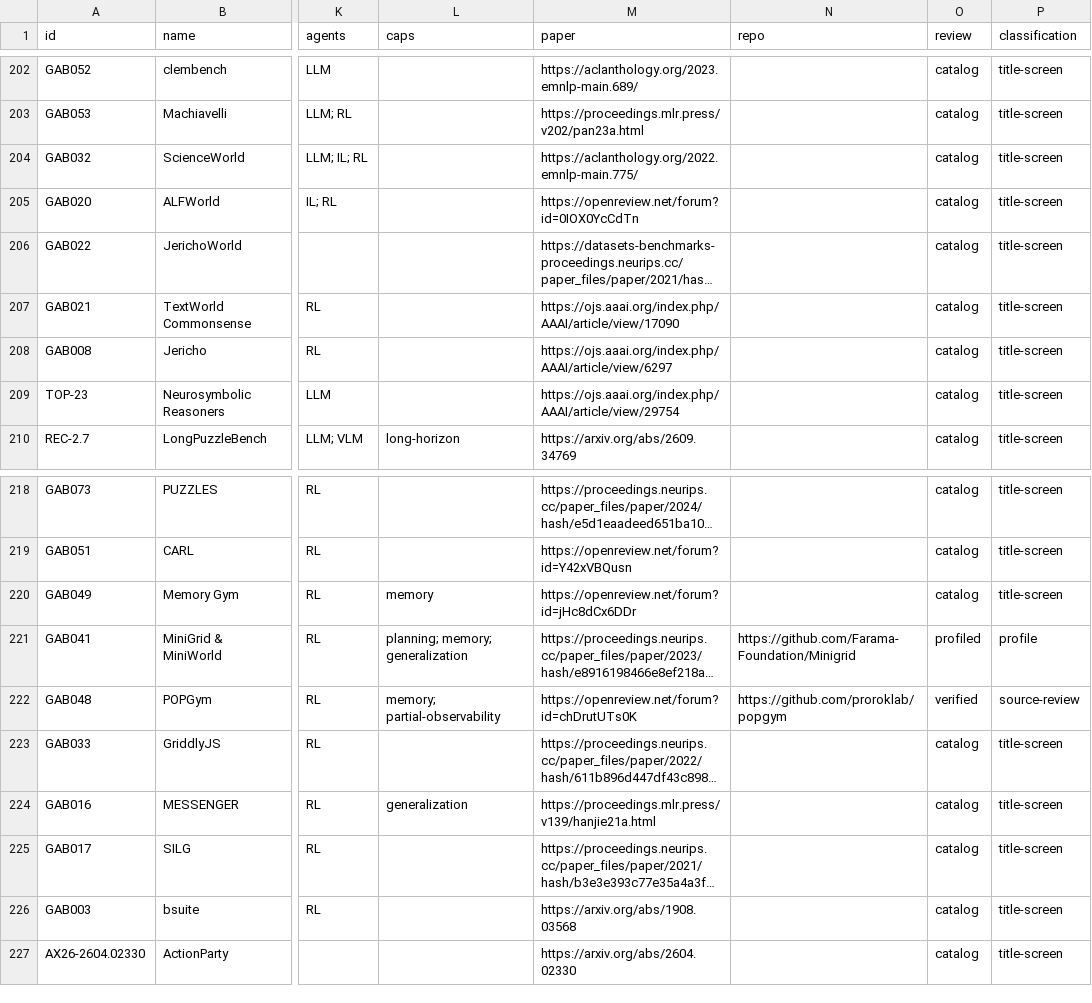
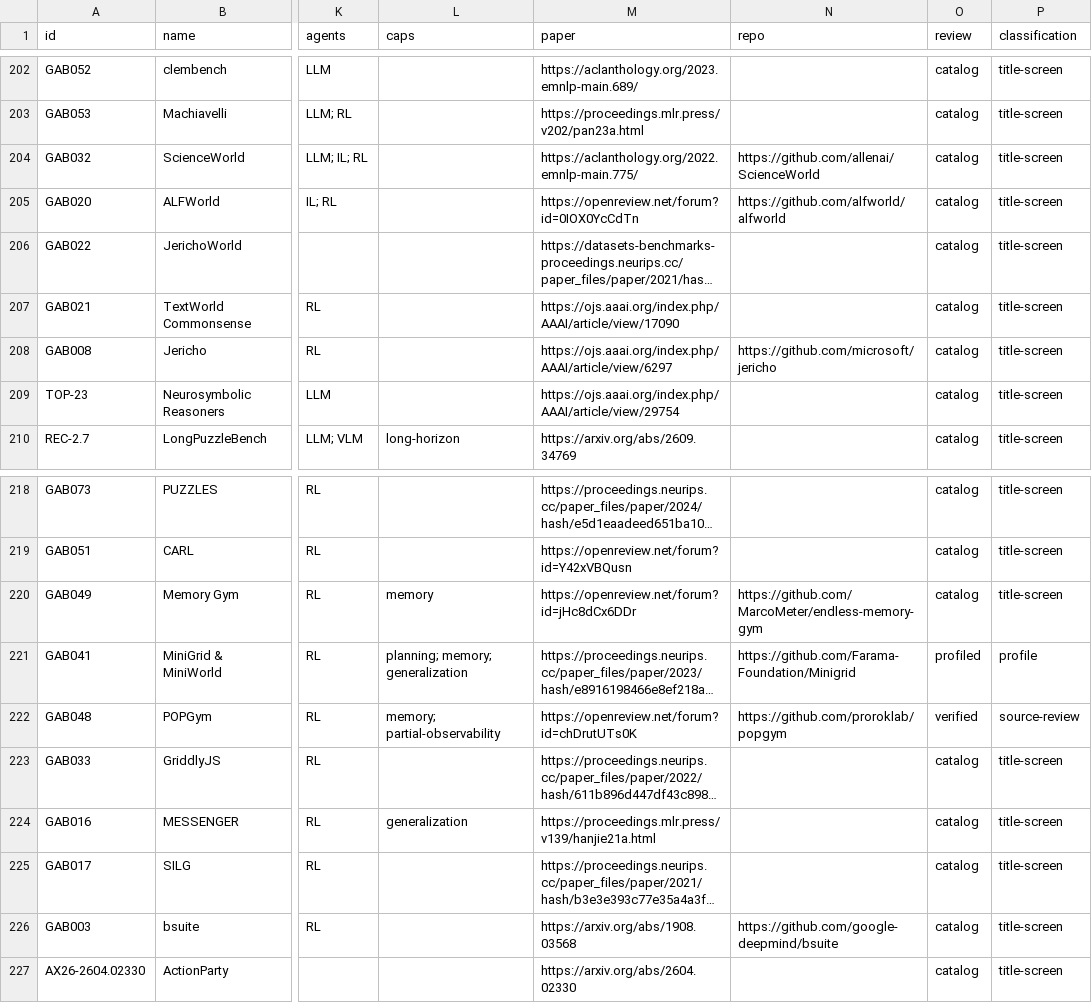
Before and after one commit to LAMDA-NeSy/Game-Agent-Benchmark-Atlas, a CSV file: dist/benchmark-library.csv, drawn as a sheet; only a part is shown, gaps mark what is left out; long unchanged cells end in …; the diff names each change by its address in the sheet, - before the commit and + after, or states it on an @@ line.

Commit message:
Add twenty source-reviewed academic resource overviews and official media

```diff
--- a/dist/benchmark-library.csv
+++ b/dist/benchmark-library.csv
-N204 (repo): (empty)
+N204 (repo): https://github.com/allenai/ScienceWorld
-N205 (repo): (empty)
+N205 (repo): https://github.com/alfworld/alfworld
-N208 (repo): (empty)
+N208 (repo): https://github.com/microsoft/jericho
-N220 (repo): (empty)
+N220 (repo): https://github.com/MarcoMeter/endless-memory-gym
-N226 (repo): (empty)
+N226 (repo): https://github.com/google-deepmind/bsuite
```
Also changed, not shown: 12 other files.
